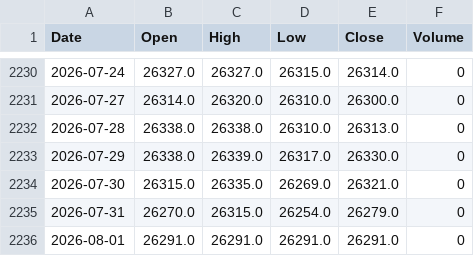
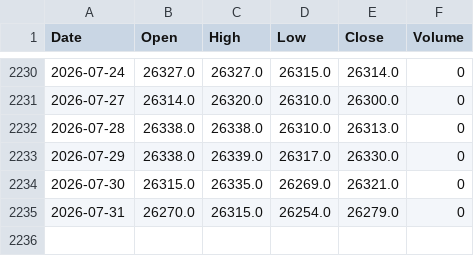
Before and after one commit to twangnhat-05/NGHIENCUUKHOAHOC, a CSV file: data/raw/USD_VND_ohlcv.csv, drawn as a sheet; only a part is shown, gaps mark what is left out.

```diff
--- a/data/raw/USD_VND_ohlcv.csv
+++ b/data/raw/USD_VND_ohlcv.csv
@@ -2235,2 +2235 @@
 2026-07-31,26270.0,26315.0,26254.0,26279.0,0
-2026-08-01,26291.0,26291.0,26291.0,26291.0,0
```
Also changed, not shown: data/raw/BTC_ohlcv.csv, data/raw/Gold_Futures_ohlcv.csv, 5 other files.
